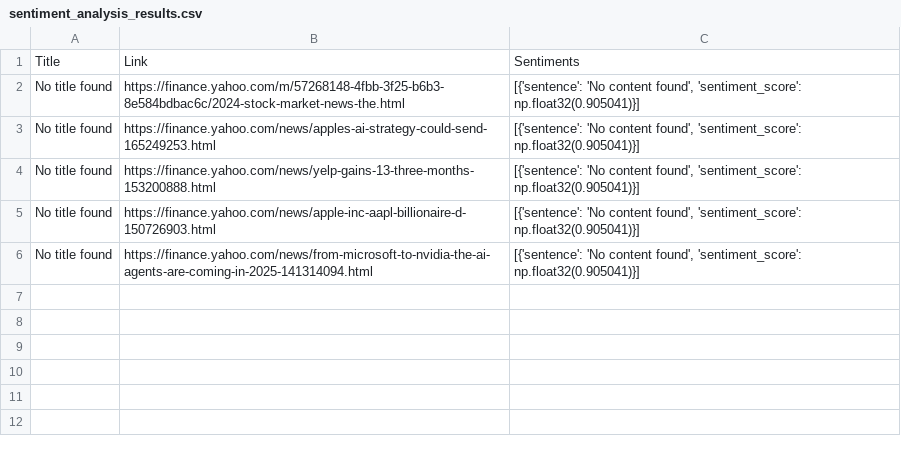
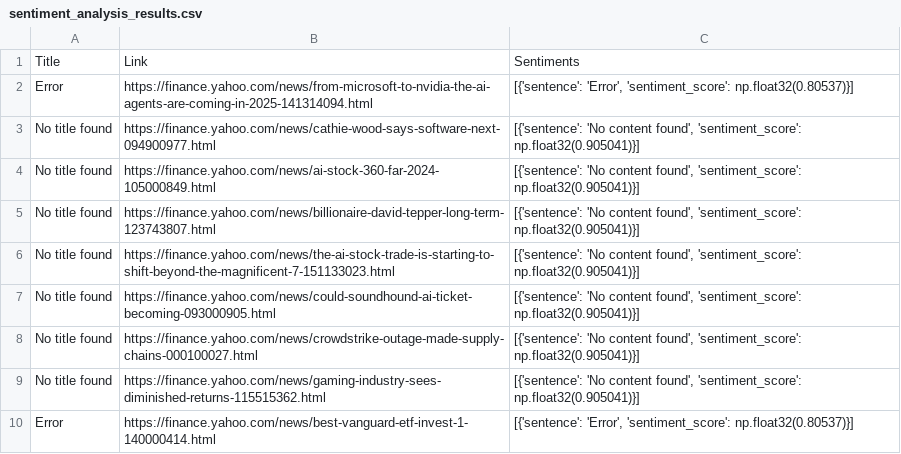
Before and after one commit to ICBasecamp/Summit, a CSV file: news/results/sentiment_analysis_results.csv, drawn as a sheet.

```diff
--- a/news/results/sentiment_analysis_results.csv
+++ b/news/results/sentiment_analysis_results.csv
@@ -1,6 +1,10 @@
 Title,Link,Sentiments
-No title found,https://finance.yahoo.com/m/57268148-4fbb-3f25-b6b3-8e584bdbac6c/2024-stock-market-news-the.html,"[{'sentence': 'No content found', 'sentiment_score': np.float32(0.905041)}]"
-No title found,https://finance.yahoo.com/news/apples-ai-strategy-could-send-165249253.html,"[{'sentence': 'No content found', 'sentiment_score': np.float32(0.905041)}]"
-No title found,https://finance.yahoo.com/news/yelp-gains-13-three-months-153200888.html,"[{'sentence': 'No content found', 'sentiment_score': np.float32(0.905041)}]"
-No title found,https://finance.yahoo.com/news/apple-inc-aapl-billionaire-d-150726903.html,"[{'sentence': 'No content found', 'sentiment_score': np.float32(0.905041)}]"
-No title found,https://finance.yahoo.com/news/from-microsoft-to-nvidia-the-ai-agents-are-coming-in-2025-141314094.html,"[{'sentence': 'No content found', 'sentiment_score': np.float32(0.905041)}]"
+Error,https://finance.yahoo.com/news/from-microsoft-to-nvidia-the-ai-agents-are-coming-in-2025-141314094.html,"[{'sentence': 'Error', 'sentiment_score': np.float32(0.80537)}]"
+No title found,https://finance.yahoo.com/news/cathie-wood-says-software-next-094900977.html,"[{'sentence': 'No content found', 'sentiment_score': np.float32(0.905041)}]"
+No title found,https://finance.yahoo.com/news/ai-stock-360-far-2024-105000849.html,"[{'sentence': 'No content found', 'sentiment_score': np.float32(0.905041)}]"
+No title found,https://finance.yahoo.com/news/billionaire-david-tepper-long-term-123743807.html,"[{'sentence': 'No content found', 'sentiment_score': np.float32(0.905041)}]"
+No title found,https://finance.yahoo.com/news/the-ai-stock-trade-is-starting-to-shift-beyond-the-magnificent-7-151133023.html,"[{'sentence': 'No content found', 'sentiment_score': np.float32(0.905041)}]"
+No title found,https://finance.yahoo.com/news/could-soundhound-ai-ticket-becoming-093000905.html,"[{'sentence': 'No content found', 'sentiment_score': np.float32(0.905041)}]"
+No title found,https://finance.yahoo.com/news/crowdstrike-outage-made-supply-chains-000100027.html,"[{'sentence': 'No content found', 'sentiment_score': np.float32(0.905041)}]"
+No title found,https://finance.yahoo.com/news/gaming-industry-sees-diminished-returns-115515362.html,"[{'sentence': 'No content found', 'sentiment_score': np.float32(0.905041)}]"
+Error,https://finance.yahoo.com/news/best-vanguard-etf-invest-1-140000414.html,"[{'sentence': 'Error', 'sentiment_score': np.float32(0.80537)}]"
```
Also changed, not shown: 8 other files.
